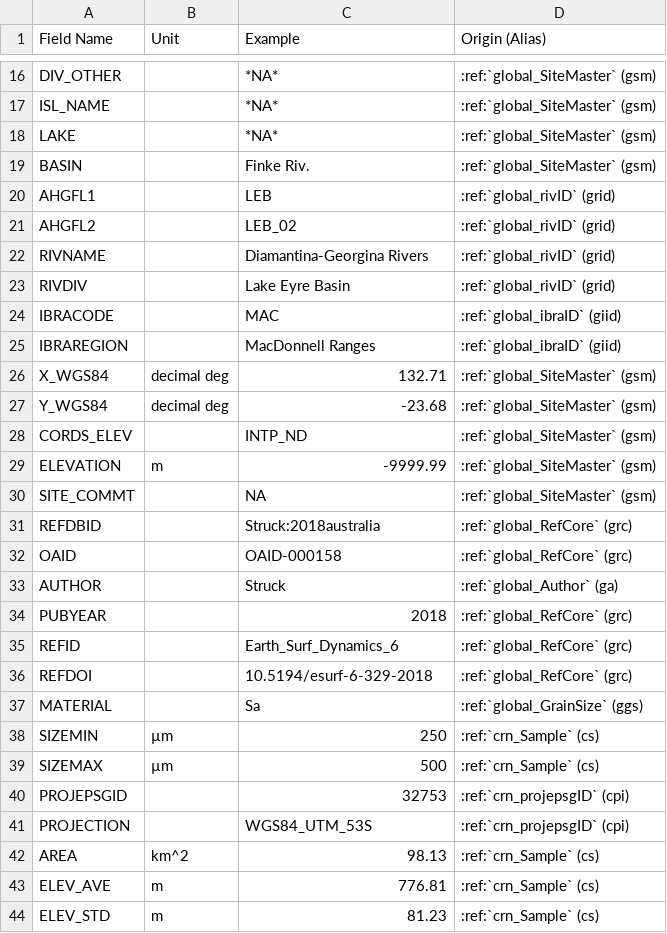
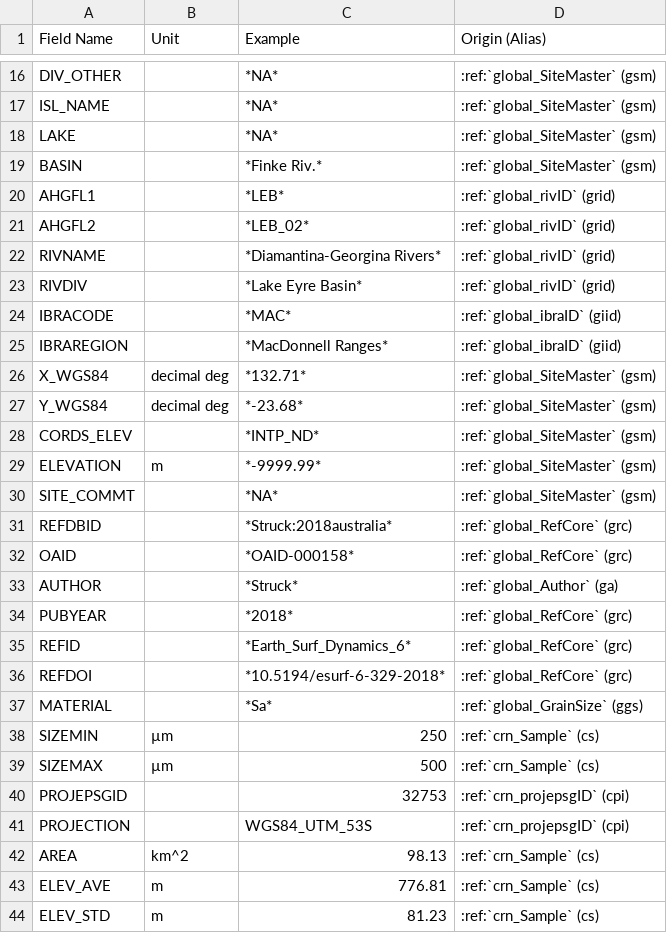
Before and after one commit to octopus-db/documentation, a CSV file: docs/source/csv_tables/crn_output.csv, drawn as a sheet; only a part is shown, gaps mark what is left out.

Commit message:
...

```diff
--- a/docs/source/csv_tables/crn_output.csv
+++ b/docs/source/csv_tables/crn_output.csv
@@ -18,21 +18,21 @@ ISL_NAME,,*NA*,:ref:`global_SiteMaster` (gsm)
 LAKE,,*NA*,:ref:`global_SiteMaster` (gsm)
-BASIN,,Finke Riv.,:ref:`global_SiteMaster` (gsm)
-AHGFL1,,LEB,:ref:`global_rivID` (grid)
-AHGFL2,,LEB_02,:ref:`global_rivID` (grid)
-RIVNAME,,Diamantina-Georgina Rivers,:ref:`global_rivID` (grid)
-RIVDIV,,Lake Eyre Basin,:ref:`global_rivID` (grid)
-IBRACODE,,MAC,:ref:`global_ibraID` (giid)
-IBRAREGION,,MacDonnell Ranges,:ref:`global_ibraID` (giid)
-X_WGS84,decimal deg,132.71,:ref:`global_SiteMaster` (gsm)
-Y_WGS84,decimal deg,-23.68,:ref:`global_SiteMaster` (gsm)
-CORDS_ELEV,,INTP_ND,:ref:`global_SiteMaster` (gsm)
-ELEVATION,m,-9999.99,:ref:`global_SiteMaster` (gsm)
-SITE_COMMT,,NA,:ref:`global_SiteMaster` (gsm)
-REFDBID,,Struck:2018australia,:ref:`global_RefCore` (grc)
-OAID,,OAID-000158,:ref:`global_RefCore` (grc)
-AUTHOR,,Struck,:ref:`global_Author` (ga)
-PUBYEAR,,2018,:ref:`global_RefCore` (grc)
-REFID,,Earth_Surf_Dynamics_6,:ref:`global_RefCore` (grc)
-REFDOI,,10.5194/esurf-6-329-2018,:ref:`global_RefCore` (grc)
-MATERIAL,,Sa,:ref:`global_GrainSize` (ggs)
+BASIN,,*Finke Riv.*,:ref:`global_SiteMaster` (gsm)
+AHGFL1,,*LEB*,:ref:`global_rivID` (grid)
+AHGFL2,,*LEB_02*,:ref:`global_rivID` (grid)
+RIVNAME,,*Diamantina-Georgina Rivers*,:ref:`global_rivID` (grid)
+RIVDIV,,*Lake Eyre Basin*,:ref:`global_rivID` (grid)
+IBRACODE,,*MAC*,:ref:`global_ibraID` (giid)
+IBRAREGION,,*MacDonnell Ranges*,:ref:`global_ibraID` (giid)
+X_WGS84,decimal deg,*132.71*,:ref:`global_SiteMaster` (gsm)
+Y_WGS84,decimal deg,*-23.68*,:ref:`global_SiteMaster` (gsm)
+CORDS_ELEV,,*INTP_ND*,:ref:`global_SiteMaster` (gsm)
+ELEVATION,m,*-9999.99*,:ref:`global_SiteMaster` (gsm)
+SITE_COMMT,,*NA*,:ref:`global_SiteMaster` (gsm)
+REFDBID,,*Struck:2018australia*,:ref:`global_RefCore` (grc)
+OAID,,*OAID-000158*,:ref:`global_RefCore` (grc)
+AUTHOR,,*Struck*,:ref:`global_Author` (ga)
+PUBYEAR,,*2018*,:ref:`global_RefCore` (grc)
+REFID,,*Earth_Surf_Dynamics_6*,:ref:`global_RefCore` (grc)
+REFDOI,,*10.5194/esurf-6-329-2018*,:ref:`global_RefCore` (grc)
+MATERIAL,,*Sa*,:ref:`global_GrainSize` (ggs)
 SIZEMIN,µm,250,:ref:`crn_Sample` (cs)
```
